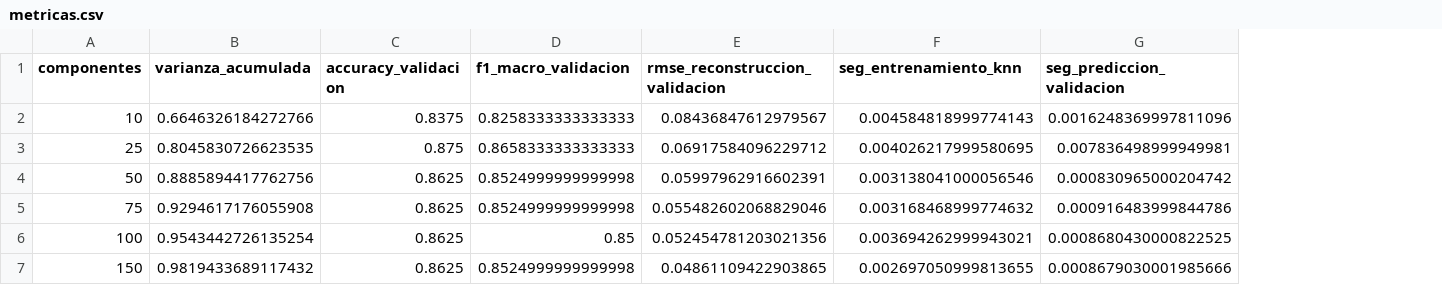
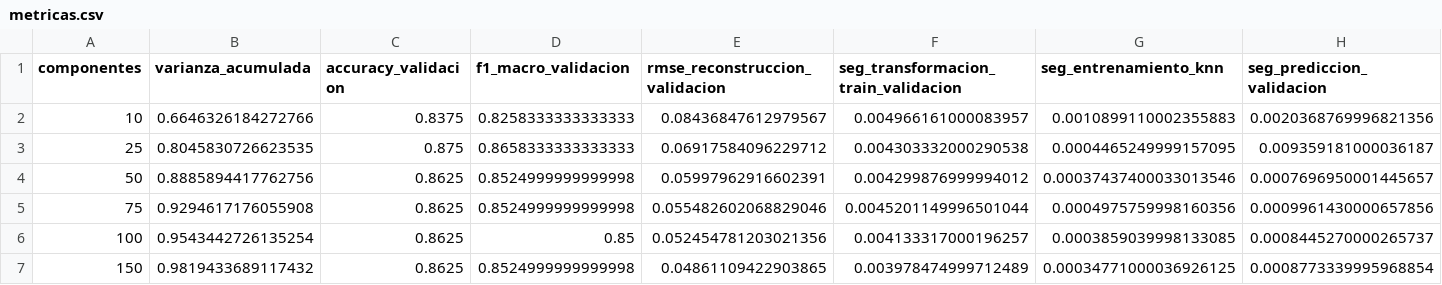
Before and after one commit to cjelgamer/Clustering---PCA---NMF, a CSV file: resultados/02_pca_eigenfaces/metricas.csv, drawn as a sheet; addresses are those after the commit; the diff names each change by its address in the sheet, - before the commit and + after, or states it on an @@ line.

Commit message:
Polish report, notebook timing metrics and QR resource

```diff
--- a/resultados/02_pca_eigenfaces/metricas.csv
+++ b/resultados/02_pca_eigenfaces/metricas.csv
+column F, rows 1-7: seg_transformacion_train_validacion | 0.004966161000083957 | 0.004303332000290538 | 0.004299876999994012 | 0.0045201149996501044 | 0.004133317000196257 | 0.003978474999712489
-G2 (seg_entrenamiento_knn): 0.004584818999774143
+G2 (seg_entrenamiento_knn): 0.0010899110002355883
-H2 (seg_prediccion_validacion): 0.0016248369997811096
+H2 (seg_prediccion_validacion): 0.0020368769996821356
-G3 (seg_entrenamiento_knn): 0.004026217999580695
+G3 (seg_entrenamiento_knn): 0.0004465249999157095
-H3 (seg_prediccion_validacion): 0.007836498999949981
+H3 (seg_prediccion_validacion): 0.009359181000036187
-G4 (seg_entrenamiento_knn): 0.003138041000056546
+G4 (seg_entrenamiento_knn): 0.00037437400033013546
-H4 (seg_prediccion_validacion): 0.000830965000204742
+H4 (seg_prediccion_validacion): 0.0007696950001445657
-G5 (seg_entrenamiento_knn): 0.003168468999774632
+G5 (seg_entrenamiento_knn): 0.0004975759998160356
-H5 (seg_prediccion_validacion): 0.000916483999844786
+H5 (seg_prediccion_validacion): 0.0009961430000657856
-G6 (seg_entrenamiento_knn): 0.003694262999943021
+G6 (seg_entrenamiento_knn): 0.0003859039998133085
-H6 (seg_prediccion_validacion): 0.0008680430000822525
+H6 (seg_prediccion_validacion): 0.0008445270000265737
-G7 (seg_entrenamiento_knn): 0.002697050999813655
+G7 (seg_entrenamiento_knn): 0.00034771000036926125
-H7 (seg_prediccion_validacion): 0.0008679030001985666
+H7 (seg_prediccion_validacion): 0.0008773339995968854
```
Also changed, not shown: resultados/01_clustering_jerarquico/metricas.csv, resultados/03_nmf_recomendacion/metricas.csv, 7 other files.
